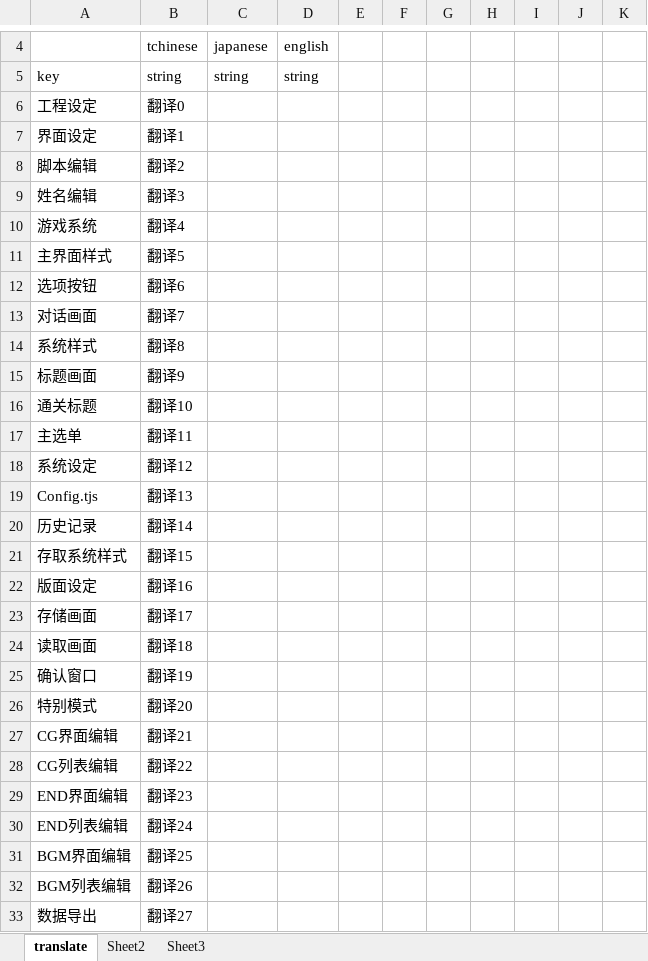
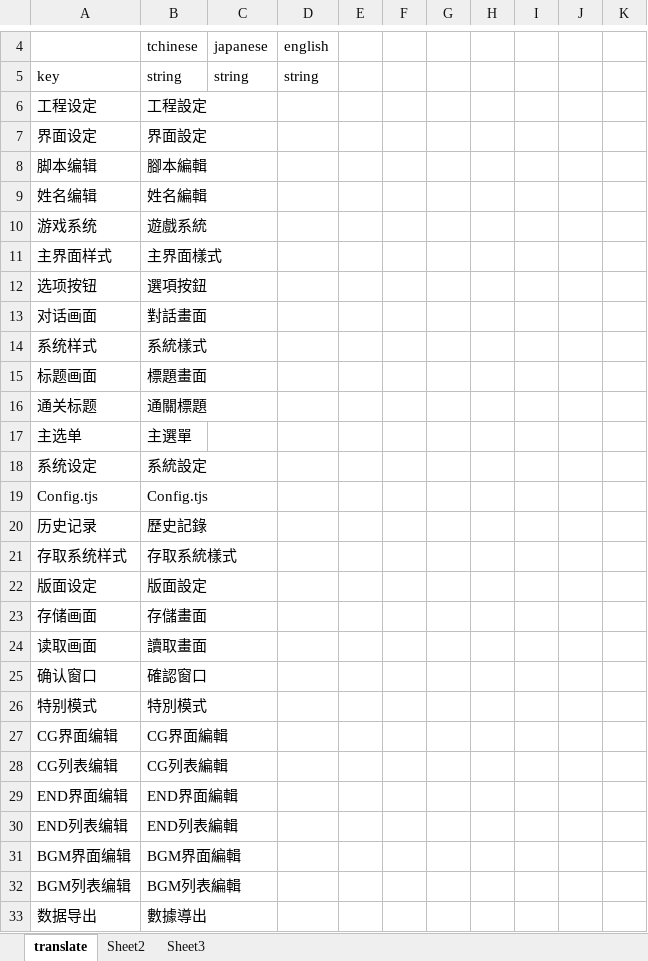
Before and after one commit to nextgal/the-nvl-maker, an Excel workbook: translate_database.xlsm, sheet translate, drawn as a sheet; only a part is shown, gaps mark what is left out; values as stored, in another font and other column widths than the file's, no borders; charts and pictures and conditional formats not drawn; the diff covers the shown part only; the diff names each change by its address in the sheet, - before the commit and + after, or states it on an @@ line.

```diff
--- a/translate_database.xlsm (sheet translate)
+++ b/translate_database.xlsm (sheet translate)
-B6: 翻译0
+B6: 工程設定
-B7: 翻译1
+B7: 界面設定
-B8: 翻译2
+B8: 腳本編輯
-B9: 翻译3
+B9: 姓名編輯
-B10: 翻译4
+B10: 遊戲系統
-B11: 翻译5
+B11: 主界面樣式
-B12: 翻译6
+B12: 選項按鈕
-B13: 翻译7
+B13: 對話畫面
-B14: 翻译8
+B14: 系統樣式
-B15: 翻译9
+B15: 標題畫面
-B16: 翻译10
+B16: 通關標題
-B17: 翻译11
+B17: 主選單
-B18: 翻译12
+B18: 系統設定
-B19: 翻译13
+B19: Config.tjs
-B20: 翻译14
+B20: 歷史記錄
-B21: 翻译15
+B21: 存取系統樣式
-B22: 翻译16
+B22: 版面設定
-B23: 翻译17
+B23: 存儲畫面
-B24: 翻译18
+B24: 讀取畫面
-B25: 翻译19
+B25: 確認窗口
-B26: 翻译20
+B26: 特別模式
-B27: 翻译21
+B27: CG界面編輯
-B28: 翻译22
+B28: CG列表編輯
-B29: 翻译23
+B29: END界面編輯
-B30: 翻译24
+B30: END列表編輯
-B31: 翻译25
+B31: BGM界面編輯
-B32: 翻译26
+B32: BGM列表編輯
-B33: 翻译27
+B33: 數據導出
```
Also changed, not shown: 7 added rows, 1 removed row and 468 edited cells elsewhere in this sheet, 3 other files.
